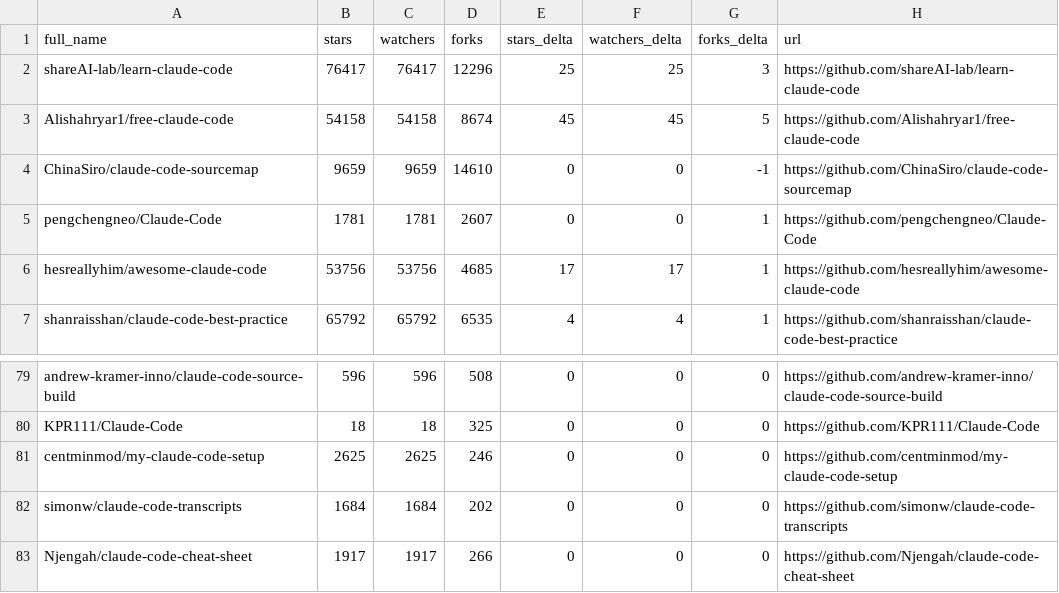
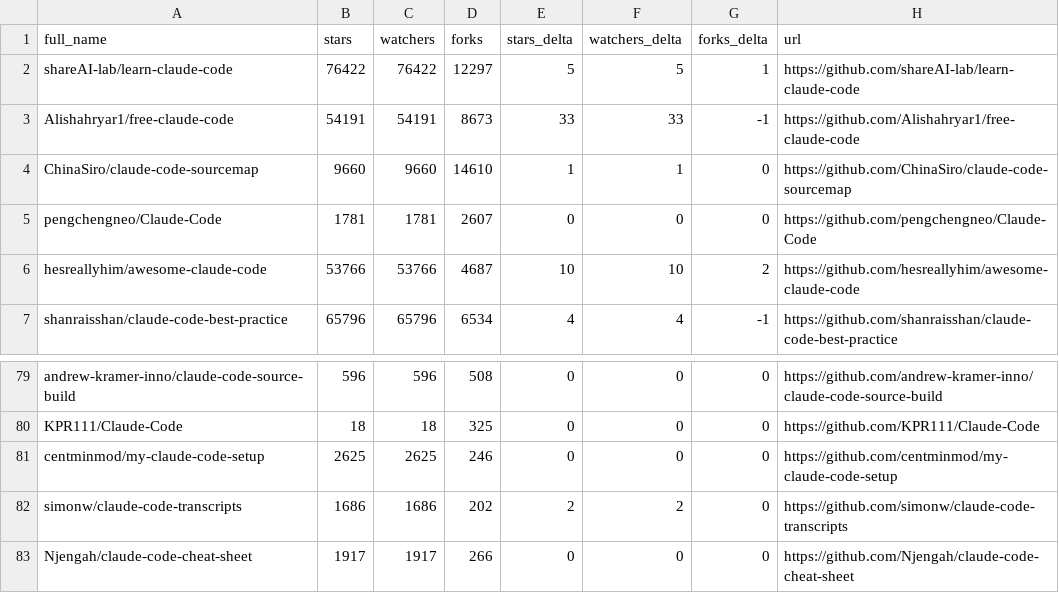
Before and after one commit to gchetan143/awesome-claude-code, a CSV file: data/repo-ticker.csv, drawn as a sheet; only a part is shown, gaps mark what is left out; the diff covers the shown part only.

```diff
--- a/data/repo-ticker.csv
+++ b/data/repo-ticker.csv
@@ -1,7 +1,7 @@
 full_name,stars,watchers,forks,stars_delta,watchers_delta,forks_delta,url
-shareAI-lab/learn-claude-code,76417,76417,12296,25,25,3,https://github.com/shareAI-lab/learn-claude-code
-Alishahryar1/free-claude-code,54158,54158,8674,45,45,5,https://github.com/Alishahryar1/free-claude-code
-ChinaSiro/claude-code-sourcemap,9659,9659,14610,0,0,-1,https://github.com/ChinaSiro/claude-code-sourcemap
-pengchengneo/Claude-Code,1781,1781,2607,0,0,1,https://github.com/pengchengneo/Claude-Code
-hesreallyhim/awesome-claude-code,53756,53756,4685,17,17,1,https://github.com/hesreallyhim/awesome-claude-code
-shanraisshan/claude-code-best-practice,65792,65792,6535,4,4,1,https://github.com/shanraisshan/claude-code-best-practice
+shareAI-lab/learn-claude-code,76422,76422,12297,5,5,1,https://github.com/shareAI-lab/learn-claude-code
+Alishahryar1/free-claude-code,54191,54191,8673,33,33,-1,https://github.com/Alishahryar1/free-claude-code
+ChinaSiro/claude-code-sourcemap,9660,9660,14610,1,1,0,https://github.com/ChinaSiro/claude-code-sourcemap
+pengchengneo/Claude-Code,1781,1781,2607,0,0,0,https://github.com/pengchengneo/Claude-Code
+hesreallyhim/awesome-claude-code,53766,53766,4687,10,10,2,https://github.com/hesreallyhim/awesome-claude-code
+shanraisshan/claude-code-best-practice,65796,65796,6534,4,4,-1,https://github.com/shanraisshan/claude-code-best-practice
@@ -81,3 +81,3 @@ KPR111/Claude-Code,18,18,325,0,0,0,https://github.com/KPR111/Claude-Code
 centminmod/my-claude-code-setup,2625,2625,246,0,0,0,https://github.com/centminmod/my-claude-code-setup
-simonw/claude-code-transcripts,1684,1684,202,0,0,0,https://github.com/simonw/claude-code-transcripts
+simonw/claude-code-transcripts,1686,1686,202,2,2,0,https://github.com/simonw/claude-code-transcripts
 Njengah/claude-code-cheat-sheet,1917,1917,266,0,0,0,https://github.com/Njengah/claude-code-cheat-sheet
```
Also changed, not shown: 1 added row, 1 removed row, 1 moved row and 146 edited cells elsewhere in this file, 2 other files.
